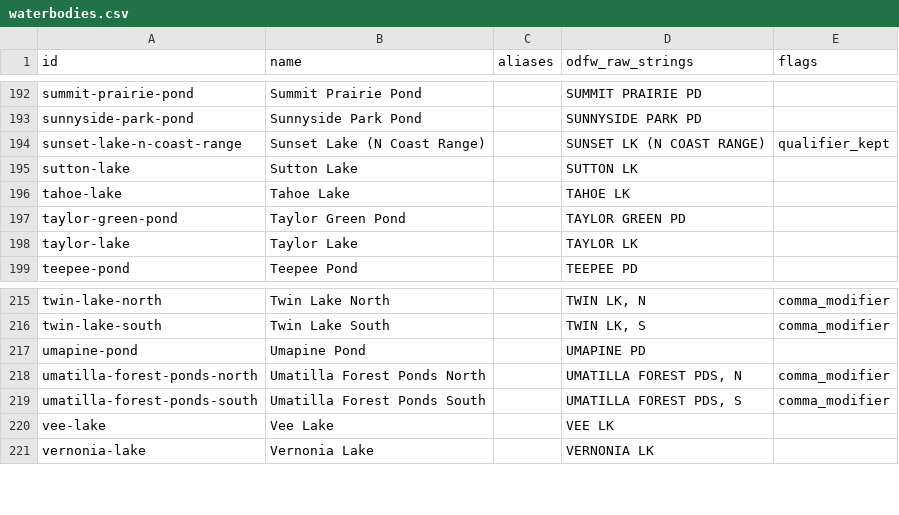
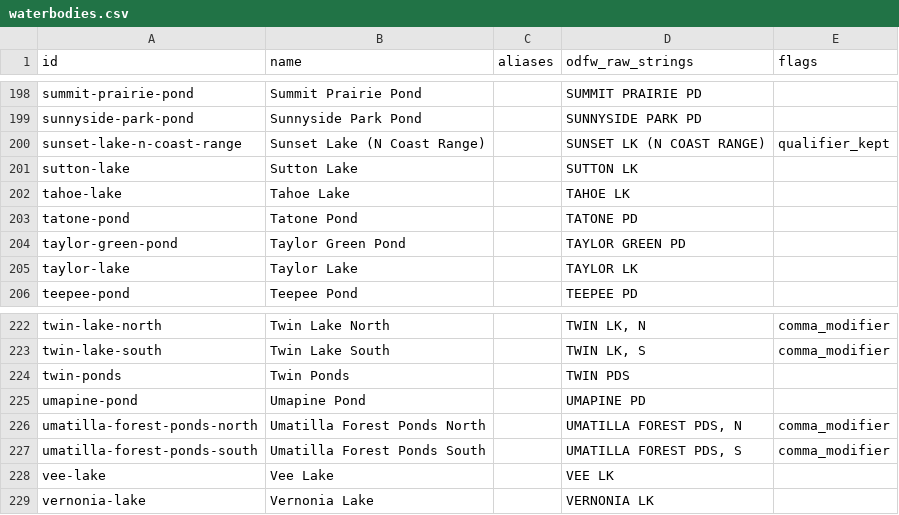
Before and after one commit to jtmayhue/Oregon-Trout-Stocking, a CSV file: data/waterbodies.csv, drawn as a sheet; only a part is shown, gaps mark what is left out; the diff covers the shown part only.

```diff
--- a/data/waterbodies.csv
+++ b/data/waterbodies.csv
@@ -196,2 +202,3 @@ sutton-lake,Sutton Lake,,SUTTON LK,
 tahoe-lake,Tahoe Lake,,TAHOE LK,
+tatone-pond,Tatone Pond,,TATONE PD,
 taylor-green-pond,Taylor Green Pond,,TAYLOR GREEN PD,
@@ -216,2 +223,3 @@ twin-lake-north,Twin Lake North,,"TWIN LK, N",comma_modifier
 twin-lake-south,Twin Lake South,,"TWIN LK, S",comma_modifier
+twin-ponds,Twin Ponds,,TWIN PDS,
 umapine-pond,Umapine Pond,,UMAPINE PD,
```
Also changed, not shown: 9 added rows, 3 removed rows and 4 edited cells elsewhere in this file, data-wide/waterbodies.csv, 21 other files.
